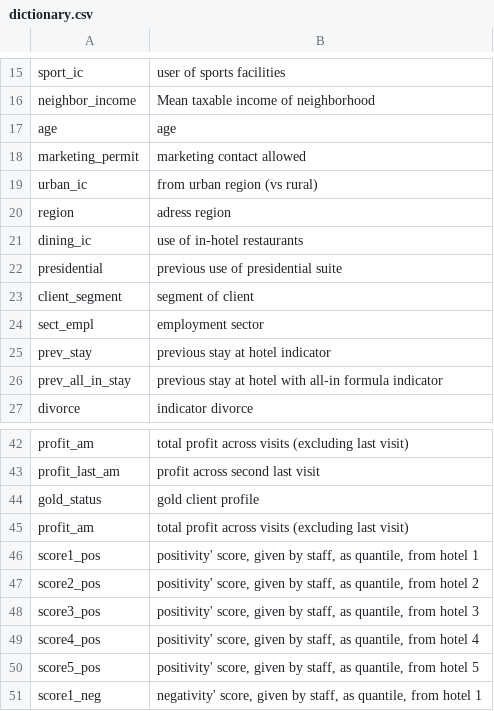
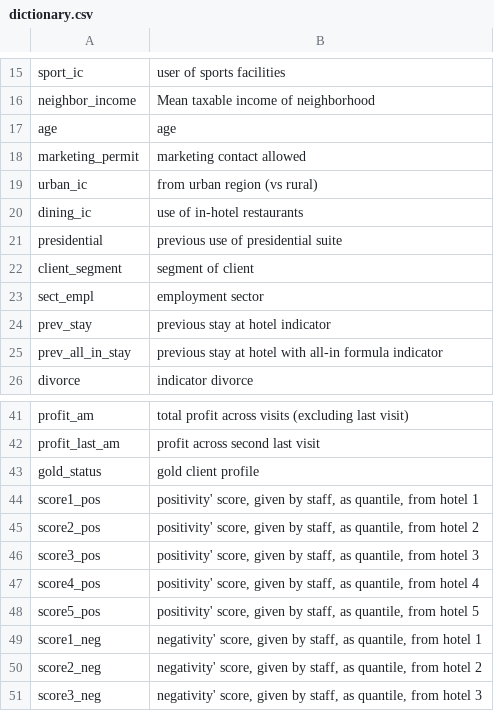
Before and after one commit to TomasHeyneman/Project-ML-, a CSV file: dictionary.csv, drawn as a sheet; only a part is shown, gaps mark what is left out; the shorter side is filled out with more unchanged rows.

```diff
--- a/dictionary.csv
+++ b/dictionary.csv
@@ -19,3 +19,2 @@ marketing_permit;marketing contact allowed
 urban_ic;from urban region (vs rural)
-region;adress region
 dining_ic;use of in-hotel restaurants
@@ -44,3 +43,2 @@ profit_last_am;profit across second last visit
 gold_status;gold client profile
-profit_am;total profit across visits  (excluding last visit)
 score1_pos;positivity' score, given by staff, as quantile, from hotel 1
```
Also changed, not shown: 1 other file.
